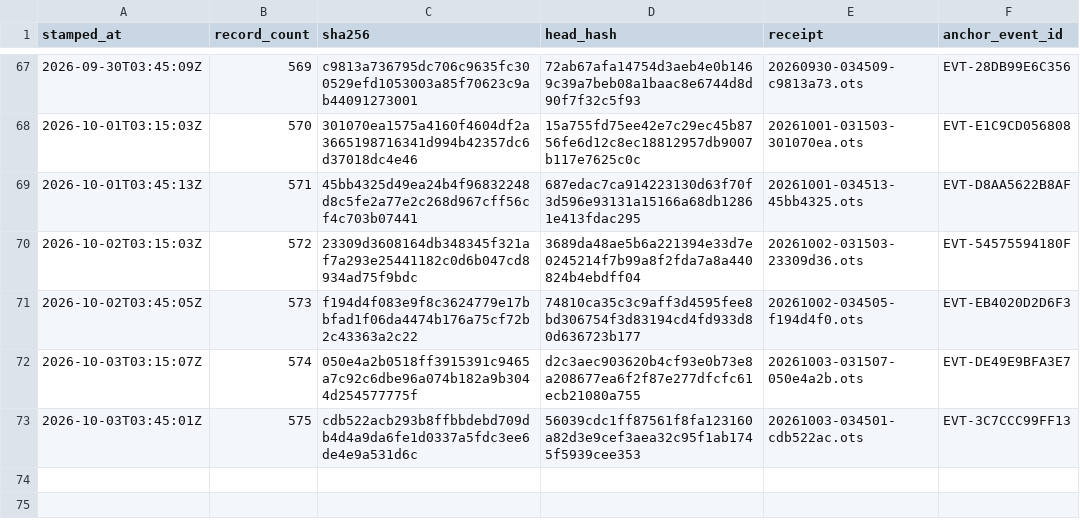
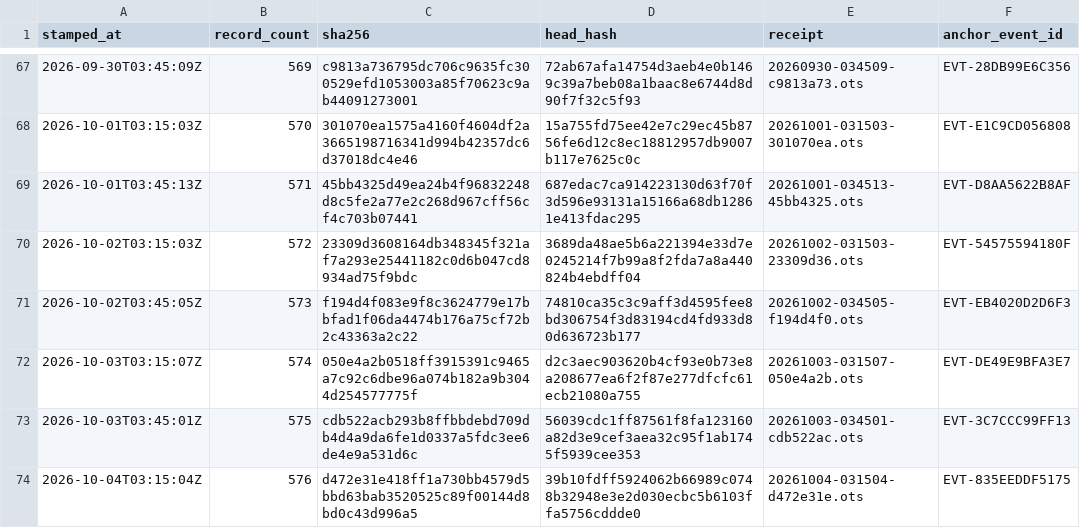
Before and after one commit to TeamSimplex/franklin-ledger, a CSV file: anchors/log.csv, drawn as a sheet; only a part is shown, gaps mark what is left out; the diff names each change by its address in the sheet, - before the commit and + after, or states it on an @@ line.

Commit message:
anchor 576 records at d472e31e418f

```diff
--- a/anchors/log.csv
+++ b/anchors/log.csv
+row 74: 2026-10-04T03:15:04Z | 576 | d472e31e418ff1a730bb4579d5bbd63bab3520525c89f00144d8bd0c43d996a5 | 39b10fdff5924062b66989c0748b32948e3e2d030ecbc5b6103ffa5756cddde0 | 20261004-031504-d472e31e.ots | EVT-835EEDDF5175
```
Also changed, not shown: 6 other files.
